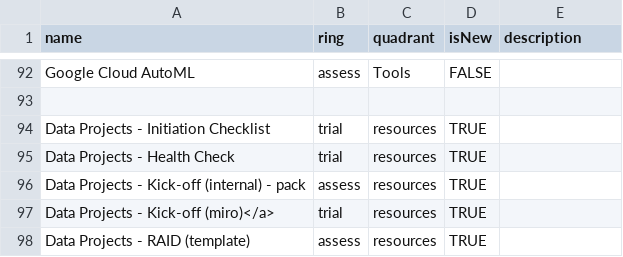
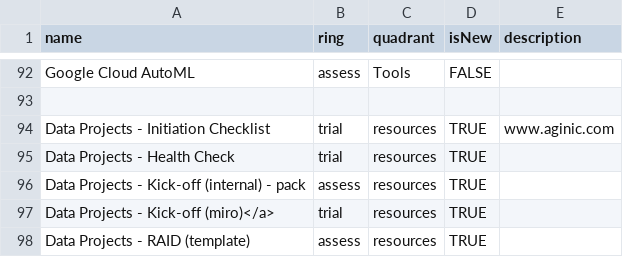
Before and after one commit to paul-aginicds/sonar, a CSV file: items.csv, drawn as a sheet; only a part is shown, gaps mark what is left out.

Commit message:
Update items.csv

```diff
--- a/items.csv
+++ b/items.csv
@@ -93,3 +93,3 @@ Google Cloud AutoML,assess,Tools,FALSE,
 
-Data Projects - Initiation Checklist,trial,resources,TRUE,
+Data Projects - Initiation Checklist,trial,resources,TRUE,www.aginic.com
 Data Projects - Health Check,trial,resources,TRUE,
```
